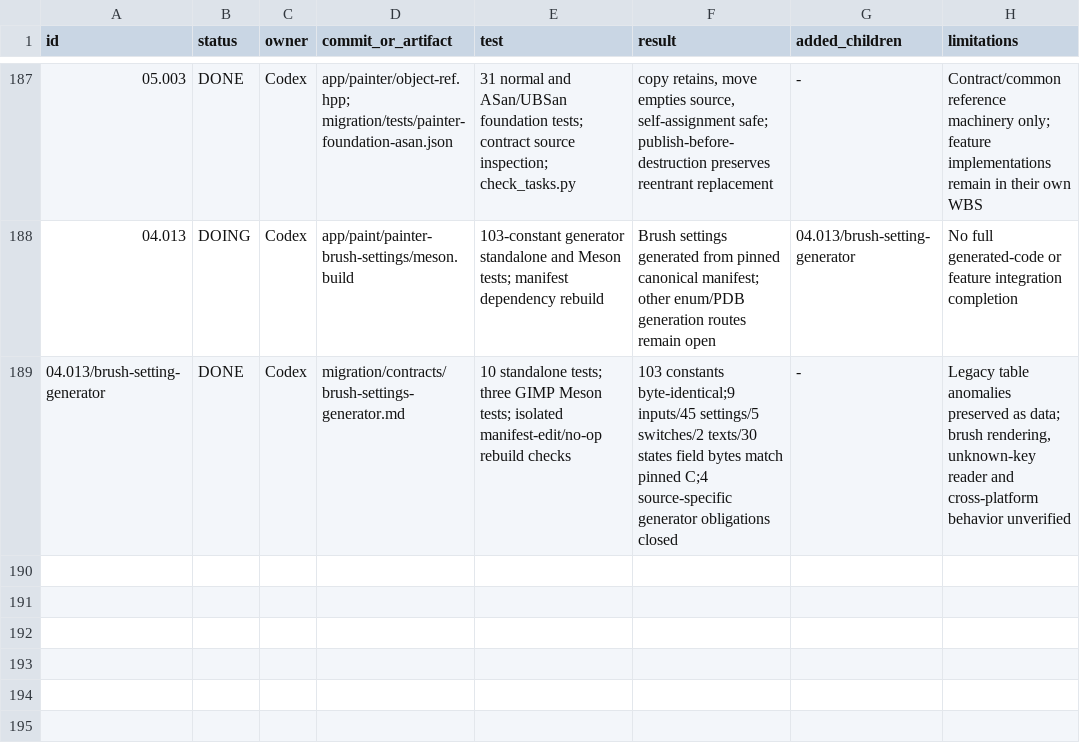
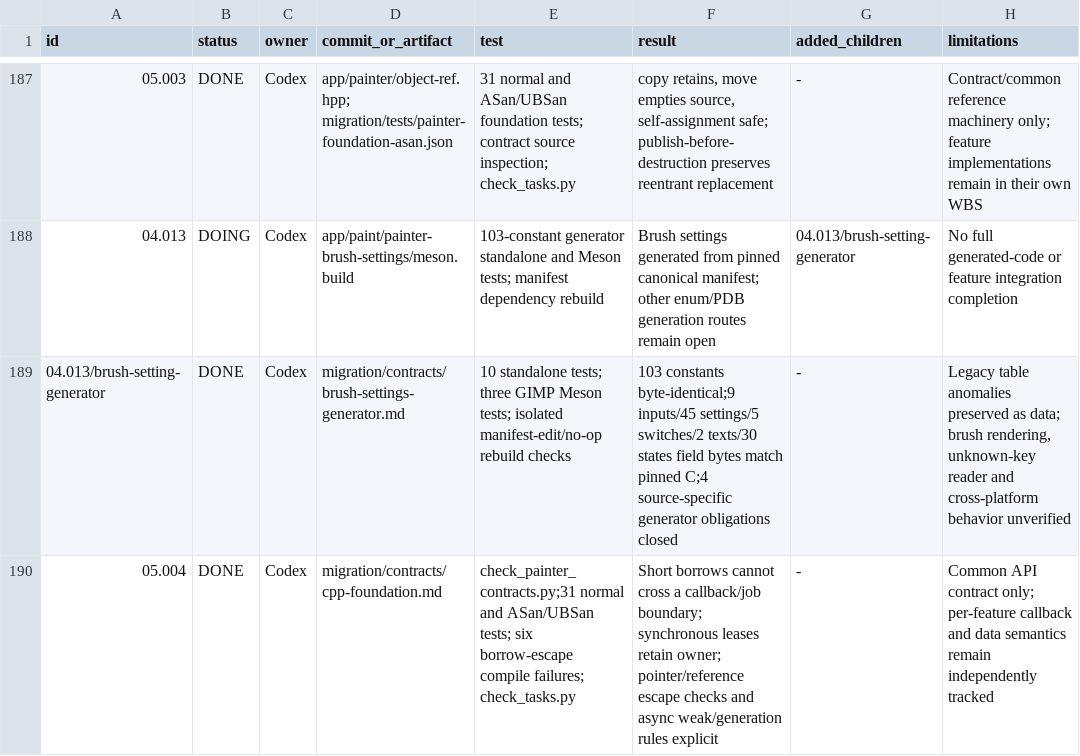
Before and after one commit to seagetch/gimp-painter, a TSV file: migration/progress.tsv, drawn as a sheet; only a part is shown, gaps mark what is left out; the diff names each change by its address in the sheet, - before the commit and + after, or states it on an @@ line.

Commit message:
painter: verify 05.004 unified API contract

```diff
--- a/migration/progress.tsv
+++ b/migration/progress.tsv
+row 190: 05.004 | DONE | Codex | migration/contracts/cpp-foundation.md | check_painter_contracts.py;31 normal and ASan/UBSan tests; six borrow-escape compile failures; check_tasks.py | Short borrows cannot cross a callback/job boundary; synchronous leases retain owner; pointer/reference escape checks and async weak/generation rules explicit | - | Common API contract only; per-feature callback and data semantics remain independently tracked
```
Also changed, not shown: 1 other file.
